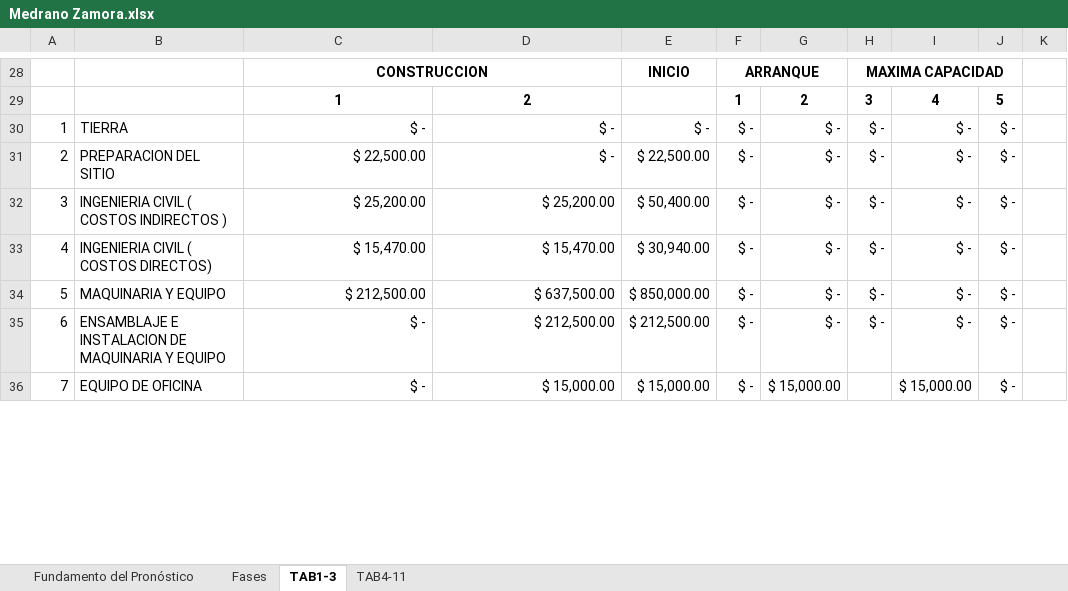
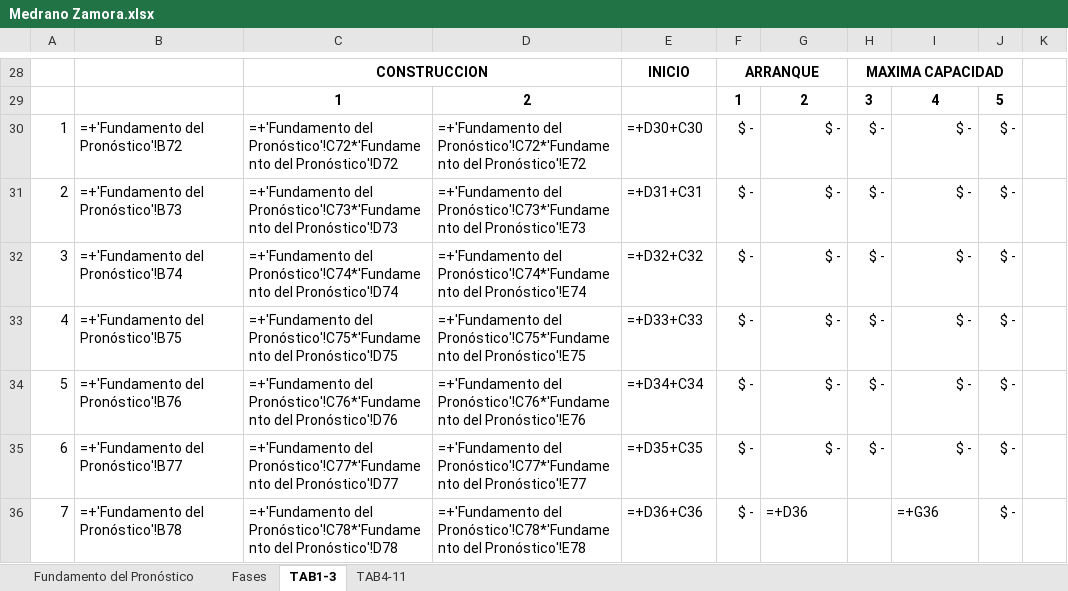
Before and after one commit to ernestozamora1001-bit/labb, an Excel workbook: Medrano Zamora.xlsx, sheet TAB1-3, drawn as a sheet; only a part is shown, gaps mark what is left out; values as stored, in another font and other column widths than the file's, no borders; formulas without a stored value are shown as written; the diff covers the shown part only; the diff names each change by its address in the sheet, - before the commit and + after, or states it on an @@ line.

```diff
--- a/Medrano Zamora.xlsx (sheet TAB1-3)
+++ b/Medrano Zamora.xlsx (sheet TAB1-3)
-B30: TIERRA
+B30: =+'Fundamento del Pronóstico'!B72
-C30: $ -
+C30: =+'Fundamento del Pronóstico'!C72*'Fundamento del Pronóstico'!D72
-D30: $ -
+D30: =+'Fundamento del Pronóstico'!C72*'Fundamento del Pronóstico'!E72
-E30: $ -
+E30: =+D30+C30
-B31: PREPARACION DEL SITIO
+B31: =+'Fundamento del Pronóstico'!B73
-C31: $ 22,500.00
+C31: =+'Fundamento del Pronóstico'!C73*'Fundamento del Pronóstico'!D73
-D31: $ -
+D31: =+'Fundamento del Pronóstico'!C73*'Fundamento del Pronóstico'!E73
-E31: $ 22,500.00
+E31: =+D31+C31
-B32: INGENIERIA CIVIL ( COSTOS INDIRECTOS )
+B32: =+'Fundamento del Pronóstico'!B74
-C32: $ 25,200.00
+C32: =+'Fundamento del Pronóstico'!C74*'Fundamento del Pronóstico'!D74
-D32: $ 25,200.00
+D32: =+'Fundamento del Pronóstico'!C74*'Fundamento del Pronóstico'!E74
-E32: $ 50,400.00
+E32: =+D32+C32
-B33: INGENIERIA CIVIL ( COSTOS DIRECTOS)
+B33: =+'Fundamento del Pronóstico'!B75
-C33: $ 15,470.00
+C33: =+'Fundamento del Pronóstico'!C75*'Fundamento del Pronóstico'!D75
-D33: $ 15,470.00
+D33: =+'Fundamento del Pronóstico'!C75*'Fundamento del Pronóstico'!E75
-E33: $ 30,940.00
+E33: =+D33+C33
-B34: MAQUINARIA Y EQUIPO
+B34: =+'Fundamento del Pronóstico'!B76
-C34: $ 212,500.00
+C34: =+'Fundamento del Pronóstico'!C76*'Fundamento del Pronóstico'!D76
-D34: $ 637,500.00
+D34: =+'Fundamento del Pronóstico'!C76*'Fundamento del Pronóstico'!E76
-E34: $ 850,000.00
+E34: =+D34+C34
-B35: ENSAMBLAJE E INSTALACION DE MAQUINARIA Y EQUIPO
+B35: =+'Fundamento del Pronóstico'!B77
-C35: $ -
+C35: =+'Fundamento del Pronóstico'!C77*'Fundamento del Pronóstico'!D77
-D35: $ 212,500.00
+D35: =+'Fundamento del Pronóstico'!C77*'Fundamento del Pronóstico'!E77
-E35: $ 212,500.00
+E35: =+D35+C35
-B36: EQUIPO DE OFICINA
+B36: =+'Fundamento del Pronóstico'!B78
-C36: $ -
+C36: =+'Fundamento del Pronóstico'!C78*'Fundamento del Pronóstico'!D78
-D36: $ 15,000.00
+D36: =+'Fundamento del Pronóstico'!C78*'Fundamento del Pronóstico'!E78
-E36: $ 15,000.00
+E36: =+D36+C36
-G36: $ 15,000.00
+G36: =+D36
-I36: $ 15,000.00
+I36: =+G36
```
Also changed, not shown: 24 added rows, 24 removed rows and 13 edited cells elsewhere in this sheet, sheet TAB4-11, sheet Fundamento del Pronóstico, formulas that keep their value, hidden cells, 15 other files.
